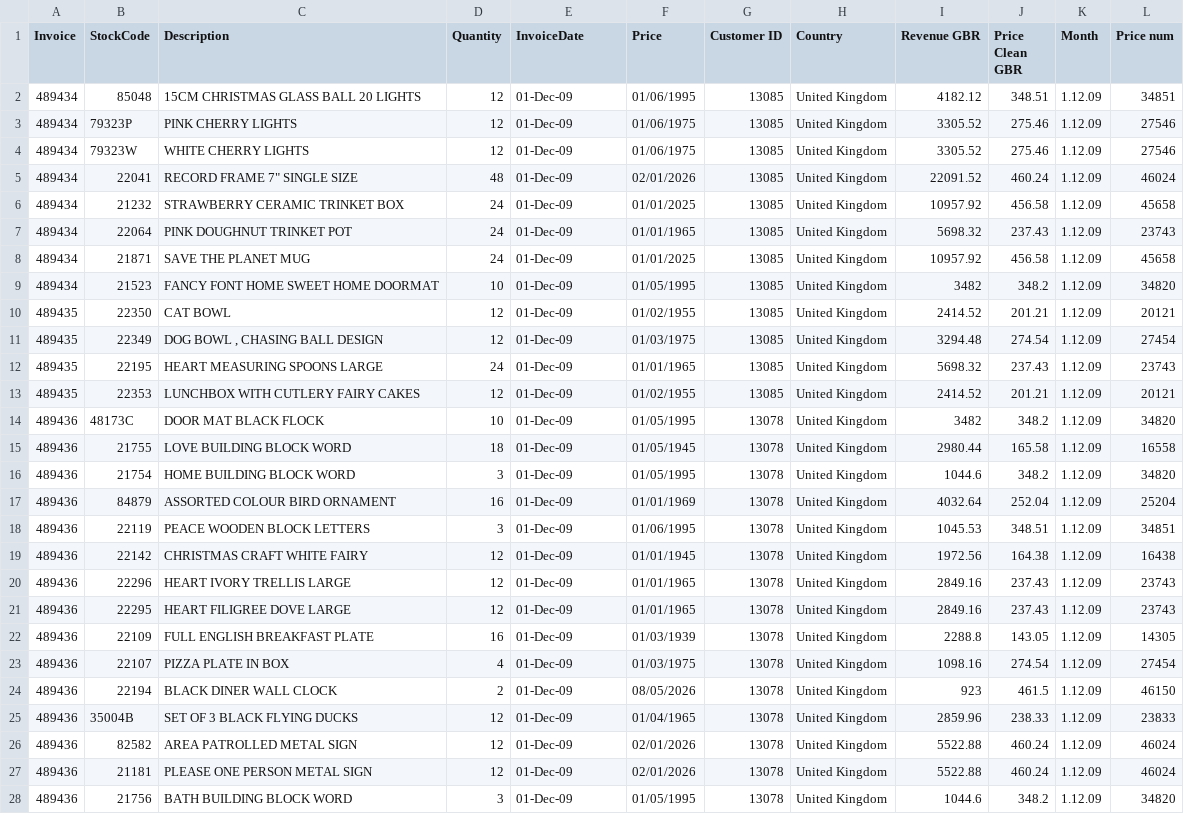
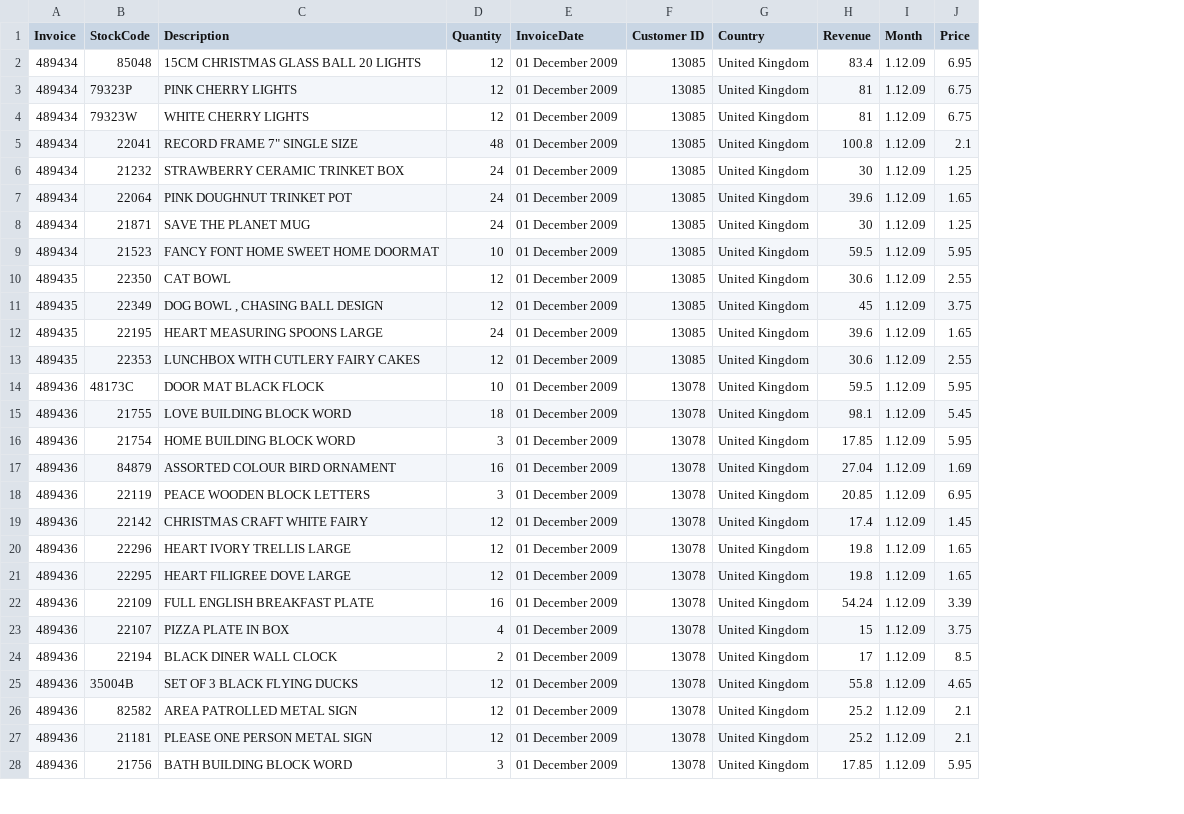
Before and after one commit to innateterina/excel-kpi-reporting, a CSV file: data/clean_data_sample.csv, drawn as a sheet; only a part is shown; removed rows and columns are numbered as before the commit, all else as after; the diff covers the shown part only; the diff names each change by its address in the sheet, - before the commit and + after, or states it on an @@ line.

Commit message:
updated clean data sample

```diff
--- a/data/clean_data_sample.csv
+++ b/data/clean_data_sample.csv
-column F (Price), rows 2-28: 01/06/1995 | 01/06/1975 | 01/06/1975 | 02/01/2026 | 01/01/2025 | 01/01/1965 | 01/01/2025 | 01/05/1995 | 01/02/1955 | 01/03/1975 | 01/01/1965 | 01/02/1955 | 01/05/1995 | 01/05/1945 | 01/05/1995 | 01/01/1969 | 01/06/1995 | 01/01/1945 | 01/01/1965 | 01/01/1965 | 01/03/1939 | 01/03/1975 | 08/05/2026 | 01/04/1965 | 02/01/2026 | 02/01/2026 | 01/05/1995
-column I (Revenue GBR), rows 2-28: 4182.12 | 3305.52 | 3305.52 | 22091.52 | 10957.92 | 5698.32 | 10957.92 | 3482 | 2414.52 | 3294.48 | 5698.32 | 2414.52 | 3482 | 2980.44 | 1044.6 | 4032.64 | 1045.53 | 1972.56 | 2849.16 | 2849.16 | 2288.8 | 1098.16 | 923 | 2859.96 | 5522.88 | 5522.88 | 1044.6
-column J (Price Clean GBR), rows 2-28: 348.51 | 275.46 | 275.46 | 460.24 | 456.58 | 237.43 | 456.58 | 348.2 | 201.21 | 274.54 | 237.43 | 201.21 | 348.2 | 165.58 | 348.2 | 252.04 | 348.51 | 164.38 | 237.43 | 237.43 | 143.05 | 274.54 | 461.5 | 238.33 | 460.24 | 460.24 | 348.2
+column H (Revenue), rows 2-28: 83.4 | 81 | 81 | 100.8 | 30 | 39.6 | 30 | 59.5 | 30.6 | 45 | 39.6 | 30.6 | 59.5 | 98.1 | 17.85 | 27.04 | 20.85 | 17.4 | 19.8 | 19.8 | 54.24 | 15 | 17 | 55.8 | 25.2 | 25.2 | 17.85
-column L (Price num), rows 2-28: 34851 | 27546 | 27546 | 46024 | 45658 | 23743 | 45658 | 34820 | 20121 | 27454 | 23743 | 20121 | 34820 | 16558 | 34820 | 25204 | 34851 | 16438 | 23743 | 23743 | 14305 | 27454 | 46150 | 23833 | 46024 | 46024 | 34820
+column J (Price), rows 2-28: 6.95 | 6.75 | 6.75 | 2.1 | 1.25 | 1.65 | 1.25 | 5.95 | 2.55 | 3.75 | 1.65 | 2.55 | 5.95 | 5.45 | 5.95 | 1.69 | 6.95 | 1.45 | 1.65 | 1.65 | 3.39 | 3.75 | 8.5 | 4.65 | 2.1 | 2.1 | 5.95
-E2:E28 (InvoiceDate): 01-Dec-09
+E2:E28 (InvoiceDate): 01 December 2009
```
Also changed, not shown: 23 edited cells elsewhere in this file, 2 other files.
